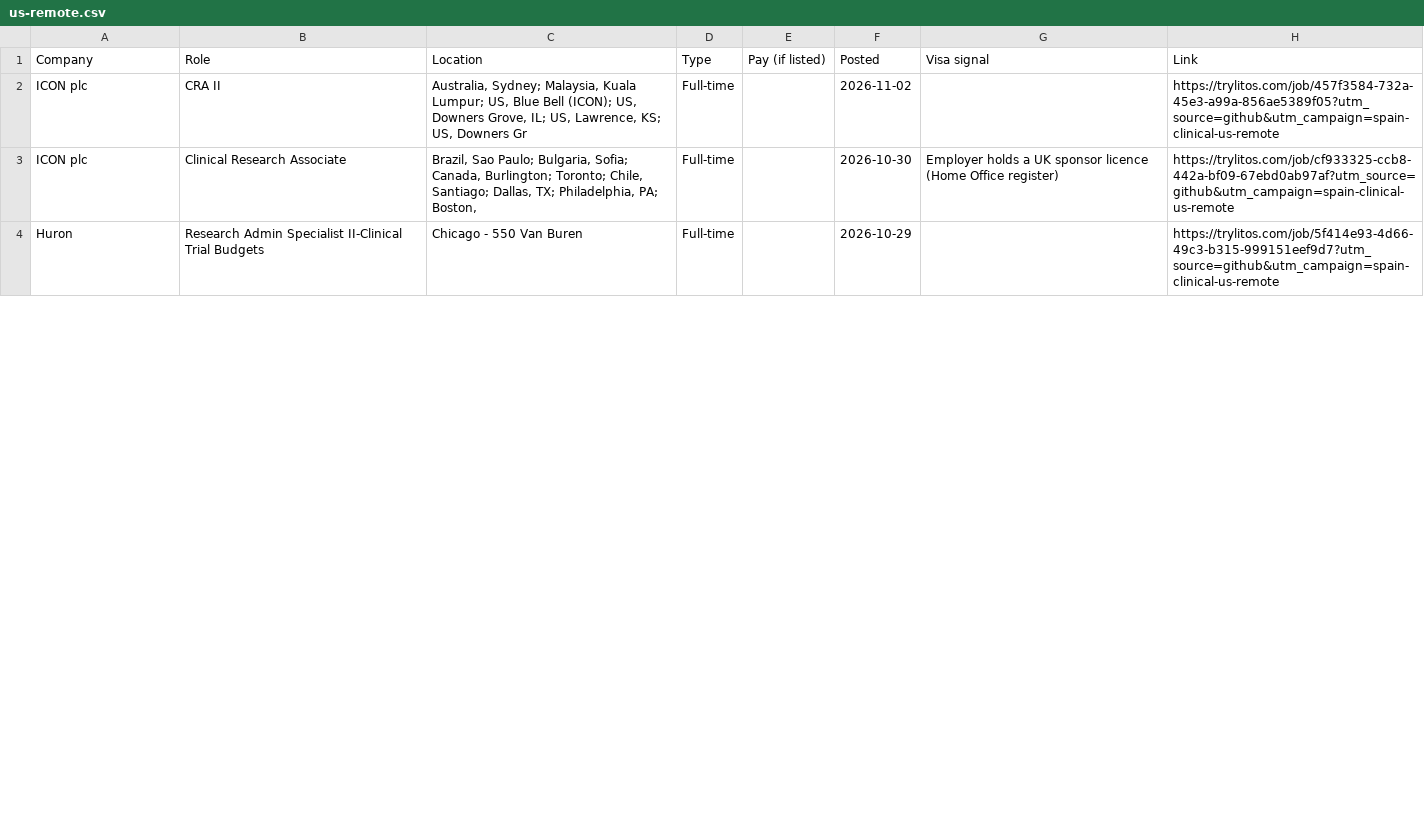
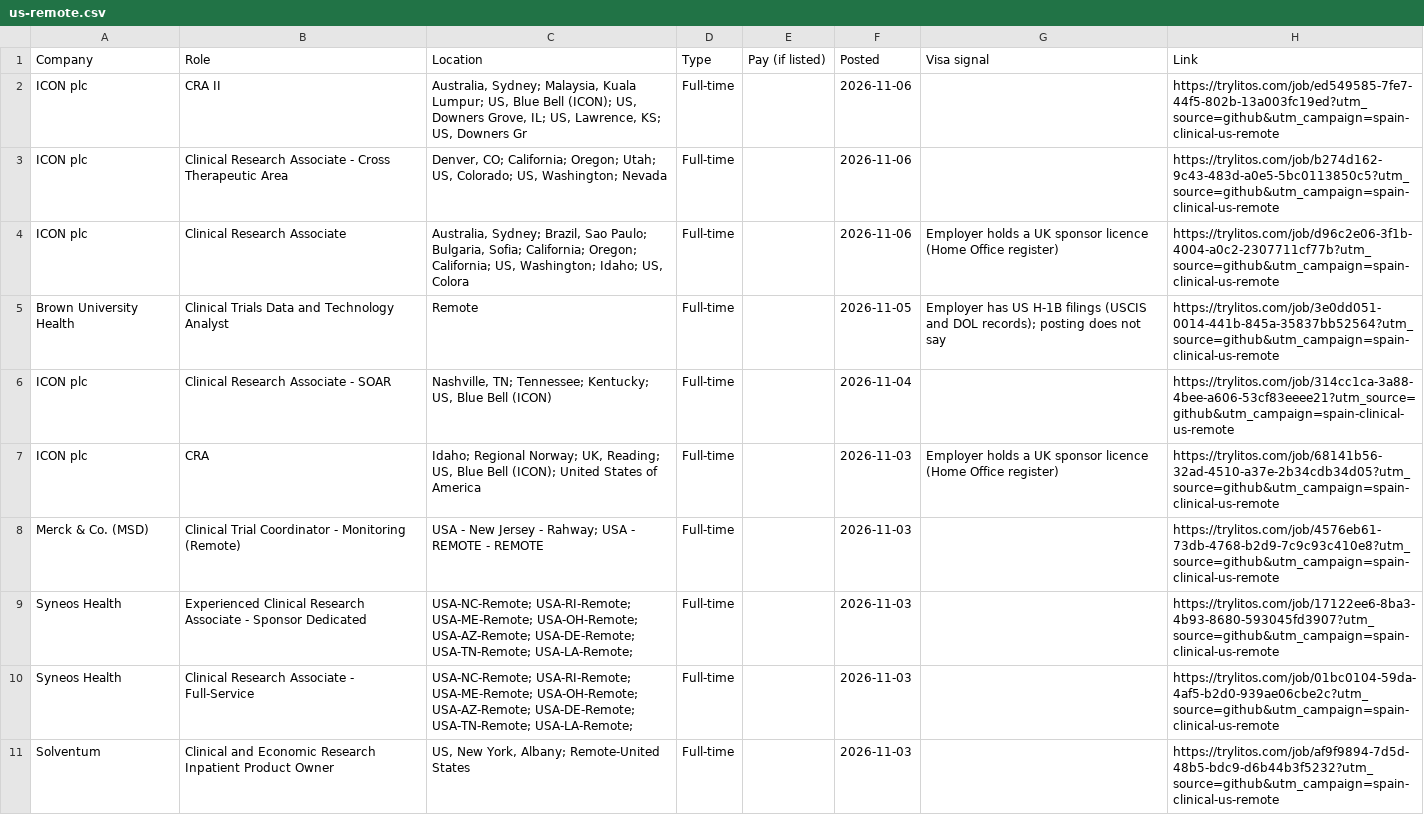
Before and after one commit to mehek-builds/Spain-Clinical-Research-Jobs, a CSV file: csv/us-remote.csv, drawn as a sheet; only a part is shown; the shorter side is filled out with more unchanged rows; the diff covers the shown part only.

```diff
--- a/csv/us-remote.csv
+++ b/csv/us-remote.csv
@@ -1,3 +1,11 @@
 Company,Role,Location,Type,Pay (if listed),Posted,Visa signal,Link
-ICON plc,CRA II,"Australia, Sydney; Malaysia, Kuala Lumpur; US, Blue Bell (ICON); US, Downers Grove, IL; US, Lawrence, KS; US, Downers Gr",Full-time,,2026-11-02,,https://trylitos.com/job/457f3584-732a-45e3-a99a-856ae5389f05?utm_source=github&utm_campaign=spain-clinical-us-remote
-ICON plc,Clinical Research Associate,"Brazil, Sao Paulo; Bulgaria, Sofia; Canada, Burlington; Toronto; Chile, Santiago; Dallas, TX; Philadelphia, PA; Boston, ",Full-time,,2026-10-30,Employer holds a UK sponsor licence (Home Office register),https://trylitos.com/job/cf933325-ccb8-442a-bf09-67ebd0ab97af?utm_source=github&utm_campaign=spain-clinical-us-remote
+ICON plc,CRA II,"Australia, Sydney; Malaysia, Kuala Lumpur; US, Blue Bell (ICON); US, Downers Grove, IL; US, Lawrence, KS; US, Downers Gr",Full-time,,2026-11-06,,https://trylitos.com/job/ed549585-7fe7-44f5-802b-13a003fc19ed?utm_source=github&utm_campaign=spain-clinical-us-remote
+ICON plc,Clinical Research Associate - Cross Therapeutic Area,"Denver, CO; California; Oregon; Utah; US, Colorado; US, Washington; Nevada",Full-time,,2026-11-06,,https://trylitos.com/job/b274d162-9c43-483d-a0e5-5bc0113850c5?utm_source=github&utm_campaign=spain-clinical-us-remote
+ICON plc,Clinical Research Associate,"Australia, Sydney; Brazil, Sao Paulo; Bulgaria, Sofia; California; Oregon; California; US, Washington; Idaho; US, Colora",Full-time,,2026-11-06,Employer holds a UK sponsor licence (Home Office register),https://trylitos.com/job/d96c2e06-3f1b-4004-a0c2-2307711cf77b?utm_source=github&utm_campaign=spain-clinical-us-remote
+Brown University Health,Clinical Trials Data and Technology Analyst,Remote,Full-time,,2026-11-05,Employer has US H-1B filings (USCIS and DOL records); posting does not say,https://trylitos.com/job/3e0dd051-0014-441b-845a-35837bb52564?utm_source=github&utm_campaign=spain-clinical-us-remote
+ICON plc,Clinical Research Associate - SOAR,"Nashville, TN; Tennessee; Kentucky; US, Blue Bell (ICON)",Full-time,,2026-11-04,,https://trylitos.com/job/314cc1ca-3a88-4bee-a606-53cf83eeee21?utm_source=github&utm_campaign=spain-clinical-us-remote
+ICON plc,CRA,"Idaho; Regional Norway; UK, Reading; US, Blue Bell (ICON); United States of America",Full-time,,2026-11-03,Employer holds a UK sponsor licence (Home Office register),https://trylitos.com/job/68141b56-32ad-4510-a37e-2b34cdb34d05?utm_source=github&utm_campaign=spain-clinical-us-remote
+Merck & Co. (MSD),Clinical Trial Coordinator - Monitoring (Remote),USA - New Jersey - Rahway; USA - REMOTE - REMOTE,Full-time,,2026-11-03,,https://trylitos.com/job/4576eb61-73db-4768-b2d9-7c9c93c410e8?utm_source=github&utm_campaign=spain-clinical-us-remote
+Syneos Health,Experienced Clinical Research Associate - Sponsor Dedicated,USA-NC-Remote; USA-RI-Remote; USA-ME-Remote; USA-OH-Remote; USA-AZ-Remote; USA-DE-Remote; USA-TN-Remote; USA-LA-Remote; ,Full-time,,2026-11-03,,https://trylitos.com/job/17122ee6-8ba3-4b93-8680-593045fd3907?utm_source=github&utm_campaign=spain-clinical-us-remote
+Syneos Health,Clinical Research Associate - Full-Service,USA-NC-Remote; USA-RI-Remote; USA-ME-Remote; USA-OH-Remote; USA-AZ-Remote; USA-DE-Remote; USA-TN-Remote; USA-LA-Remote; ,Full-time,,2026-11-03,,https://trylitos.com/job/01bc0104-59da-4af5-b2d0-939ae06cbe2c?utm_source=github&utm_campaign=spain-clinical-us-remote
+Solventum,Clinical and Economic Research Inpatient Product Owner,"US, New York, Albany; Remote-United States",Full-time,,2026-11-03,,https://trylitos.com/job/af9f9894-7d5d-48b5-bdc9-d6b44b3f5232?utm_source=github&utm_campaign=spain-clinical-us-remote
```
Also changed, not shown: 3 added rows, 11 removed rows and 1 edited cell elsewhere in this file, csv/all.csv, csv/spain.csv, 3 other files.
